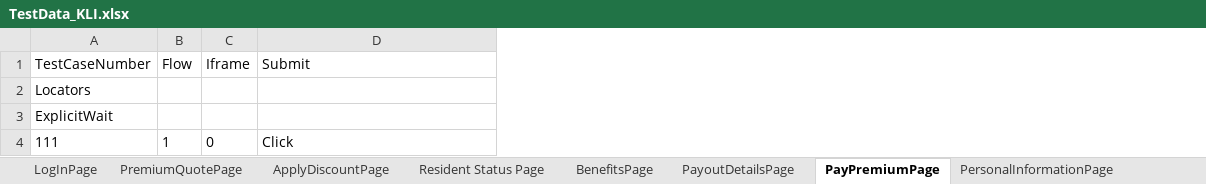
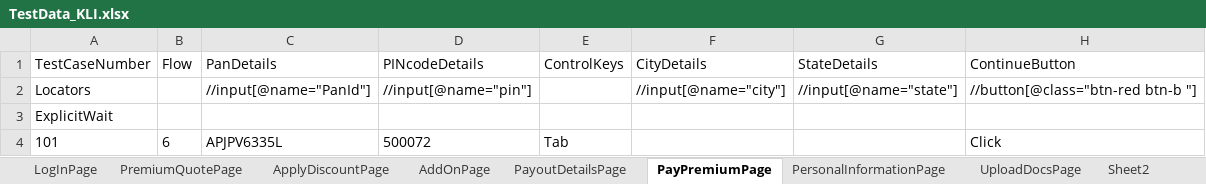
Before and after one commit to lucky0930/KLICCodelessFramework, an Excel workbook: resources/test_data/TestData_KLI.xlsx, sheet PayPremiumPage, drawn as a sheet; values as stored, in another font and other column widths than the file's, no borders; removed rows and columns are numbered as before the commit, all else as after; the diff names each change by its address in the sheet, - before the commit and + after, or states it on an @@ line.

```diff
--- a/resources/test_data/TestData_KLI.xlsx (sheet PayPremiumPage)
+++ b/resources/test_data/TestData_KLI.xlsx (sheet PayPremiumPage)
-sheet tab: Resident Status Page
+sheet tab: AddOnPage
-sheet tab: BenefitsPage
-column C (Iframe), empty
+column C (PanDetails), row 2: //input[@name="PanId"]
+column D (PINcodeDetails), row 2: //input[@name="pin"]
+column E (ControlKeys), empty
+column F (CityDetails), row 2: //input[@name="city"]
+column G (StateDetails), row 2: //input[@name="state"]
-H1: Submit
+H1: ContinueButton
-H2 (ContinueButton): (empty)
+H2 (ContinueButton): //button[@class="btn-red btn-b "]
-row 4: 111 | 1 | 0 | Click
+row 4: 101 | 6 | APJPV6335L | 500072 | Tab |  |  | Click
```
Also changed, not shown: sheet PersonalInformationPage, sheet AddOnPage, sheet PayoutDetailsPage, sheet ApplyDiscountPage.
